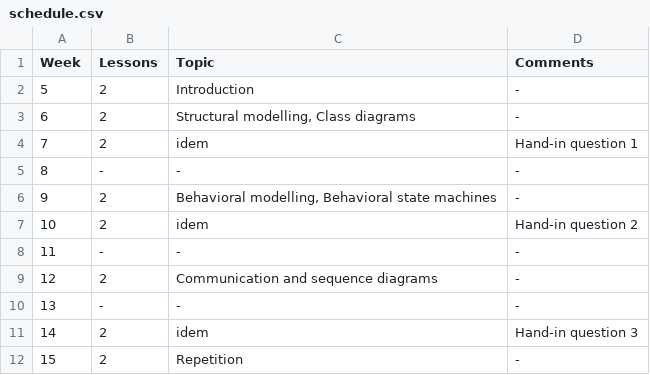
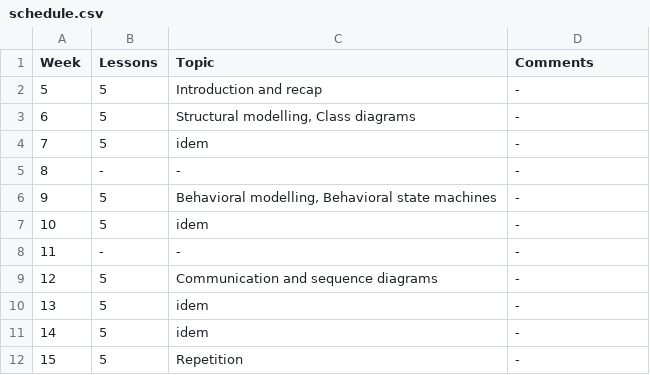
Before and after one commit to moozer/PlaskData, a CSV file: pages/2014S/ITT2 NW/System development/schedule.csv, drawn as a sheet.

Commit message:
Finalized system development

```diff
--- a/pages/2014S/ITT2 NW/System development/schedule.csv
+++ b/pages/2014S/ITT2 NW/System development/schedule.csv
@@ -1,12 +1,12 @@
 Week	Lessons	Topic	Comments
-5	2	Introduction	-
-6	2	Structural modelling, Class diagrams	-
-7	2	idem	Hand-in question 1
+5	5	Introduction and recap	-
+6	5	Structural modelling, Class diagrams	-
+7	5	idem	-
 8	-	-	-
-9	2	Behavioral modelling, Behavioral state machines	-
-10	2	idem	Hand-in question 2
+9	5	Behavioral modelling, Behavioral state machines	-
+10	5	idem	-
 11	-	-	-
-12	2	Communication and sequence diagrams	-
-13	-	-	-
-14	2	idem	Hand-in question 3
-15	2	Repetition	-
+12	5	Communication and sequence diagrams	-
+13	5	idem	-
+14	5	idem	-
+15	5	Repetition	-
```
Also changed, not shown: 5 other files.
